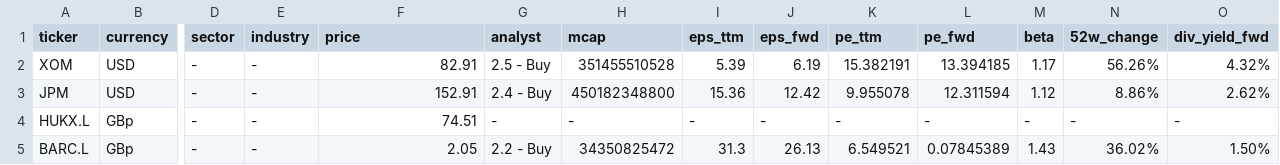
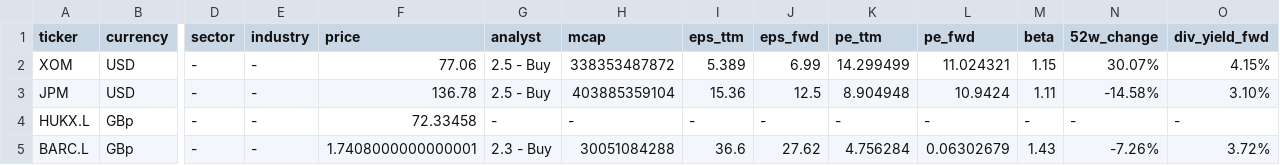
Before and after one commit to CharlieBignell/Stock-App, a CSV file: data/tickerInfo.csv, drawn as a sheet; only a part is shown, gaps mark what is left out; the diff covers the shown part only; the diff names each change by its address in the sheet, - before the commit and + after, or states it on an @@ line.

```diff
--- a/data/tickerInfo.csv
+++ b/data/tickerInfo.csv
-F2 (price): 82.91
+F2 (price): 77.06
-H2 (mcap): 351455510528
+H2 (mcap): 338353487872
-I2 (eps_ttm): 5.39
+I2 (eps_ttm): 5.389
-J2 (eps_fwd): 6.19
+J2 (eps_fwd): 6.99
-K2 (pe_ttm): 15.382191
+K2 (pe_ttm): 14.299499
-L2 (pe_fwd): 13.394185
+L2 (pe_fwd): 11.024321
-M2 (beta): 1.17
+M2 (beta): 1.15
-N2 (52w_change): 56.26%
+N2 (52w_change): 30.07%
-O2 (div_yield_fwd): 4.32%
+O2 (div_yield_fwd): 4.15%
-F3 (price): 152.91
+F3 (price): 136.78
-G3 (analyst): 2.4 - Buy
+G3 (analyst): 2.5 - Buy
-H3 (mcap): 450182348800
+H3 (mcap): 403885359104
-J3 (eps_fwd): 12.42
+J3 (eps_fwd): 12.5
-K3 (pe_ttm): 9.955078
+K3 (pe_ttm): 8.904948
-L3 (pe_fwd): 12.311594
+L3 (pe_fwd): 10.9424
-M3 (beta): 1.12
+M3 (beta): 1.11
-N3 (52w_change): 8.86%
+N3 (52w_change): -14.58%
-O3 (div_yield_fwd): 2.62%
+O3 (div_yield_fwd): 3.10%
-F4 (price): 74.51
+F4 (price): 72.33458
-F5 (price): 2.05
+F5 (price): 1.7408000000000001
-G5 (analyst): 2.2 - Buy
+G5 (analyst): 2.3 - Buy
-H5 (mcap): 34350825472
+H5 (mcap): 30051084288
-I5 (eps_ttm): 31.3
+I5 (eps_ttm): 36.6
-J5 (eps_fwd): 26.13
+J5 (eps_fwd): 27.62
-K5 (pe_ttm): 6.549521
+K5 (pe_ttm): 4.756284
-L5 (pe_fwd): 0.07845389
+L5 (pe_fwd): 0.06302679
-N5 (52w_change): 36.02%
+N5 (52w_change): -7.26%
-O5 (div_yield_fwd): 1.50%
+O5 (div_yield_fwd): 3.72%
```
Also changed, not shown: 53 edited cells elsewhere in this file, data/outputs/daily.csv, data/outputs/daily_value_breakdown.csv, 8 other files.
